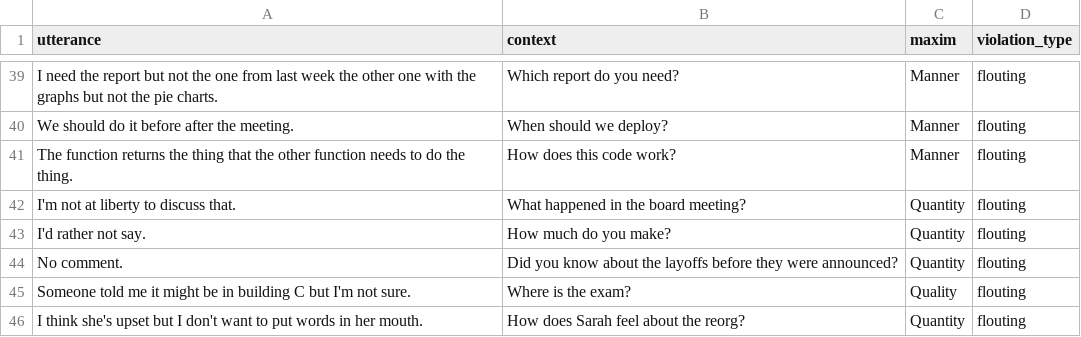
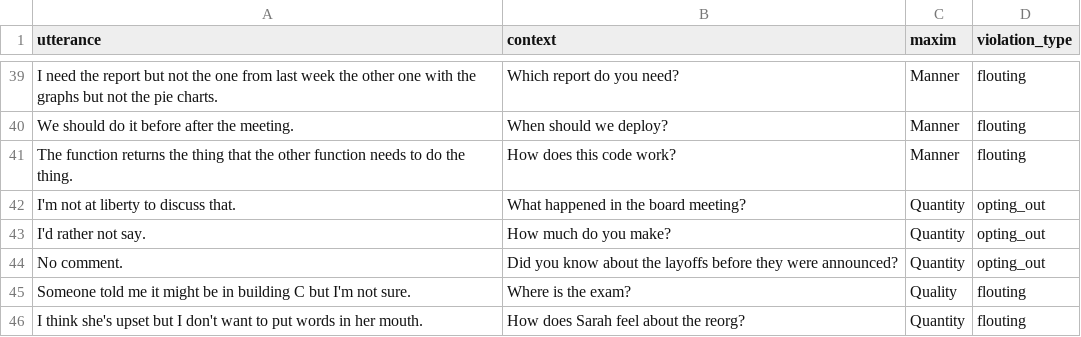
Before and after one commit to taliaduckie/grice-maxim-classifier, a CSV file: data/annotated/corpus.csv, drawn as a sheet; only a part is shown, gaps mark what is left out.

```diff
--- a/data/annotated/corpus.csv
+++ b/data/annotated/corpus.csv
@@ -41,5 +41,5 @@
 "The function returns the thing that the other function needs to do the thing.","How does this code work?","Manner","flouting"
-"I'm not at liberty to discuss that.","What happened in the board meeting?","Quantity","flouting"
-"I'd rather not say.","How much do you make?","Quantity","flouting"
-"No comment.","Did you know about the layoffs before they were announced?","Quantity","flouting"
+"I'm not at liberty to discuss that.","What happened in the board meeting?","Quantity","opting_out"
+"I'd rather not say.","How much do you make?","Quantity","opting_out"
+"No comment.","Did you know about the layoffs before they were announced?","Quantity","opting_out"
 "Someone told me it might be in building C but I'm not sure.","Where is the exam?","Quality","flouting"
```
Also changed, not shown: 1 other file.
